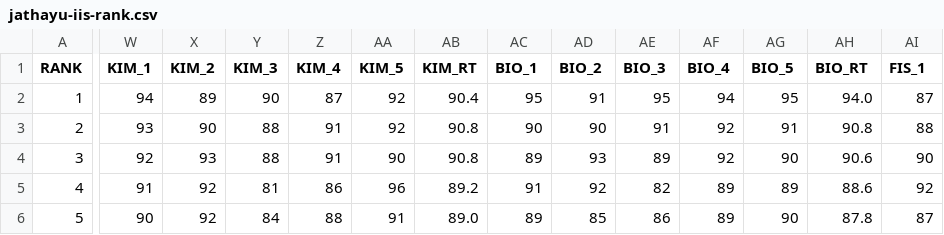
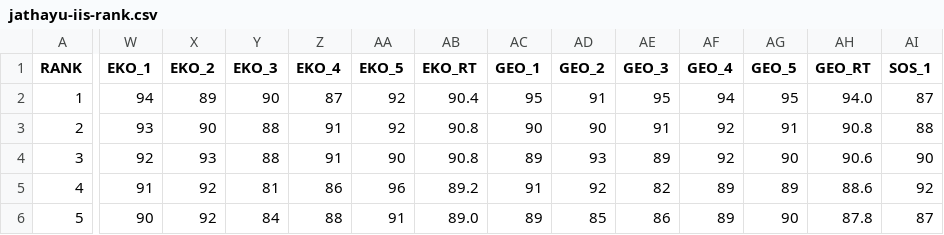
Before and after one commit to nasruliwn/jembawansnmptn, a CSV file: data/jathayu-iis-rank.csv, drawn as a sheet; only a part is shown, gaps mark what is left out; the diff covers the shown part only; the diff names each change by its address in the sheet, - before the commit and + after, or states it on an @@ line.

Commit message:
[travis] Update data

```diff
--- a/data/jathayu-iis-rank.csv
+++ b/data/jathayu-iis-rank.csv
-W1: KIM_1
+W1: EKO_1
-X1: KIM_2
+X1: EKO_2
-Y1: KIM_3
+Y1: EKO_3
-Z1: KIM_4
+Z1: EKO_4
-AA1: KIM_5
+AA1: EKO_5
-AB1: KIM_RT
+AB1: EKO_RT
-AC1: BIO_1
+AC1: GEO_1
-AD1: BIO_2
+AD1: GEO_2
-AE1: BIO_3
+AE1: GEO_3
-AF1: BIO_4
+AF1: GEO_4
-AG1: BIO_5
+AG1: GEO_5
-AH1: BIO_RT
+AH1: GEO_RT
-AI1: FIS_1
+AI1: SOS_1
```
Also changed, not shown: 5 edited cells elsewhere in this file, 2 other files.
